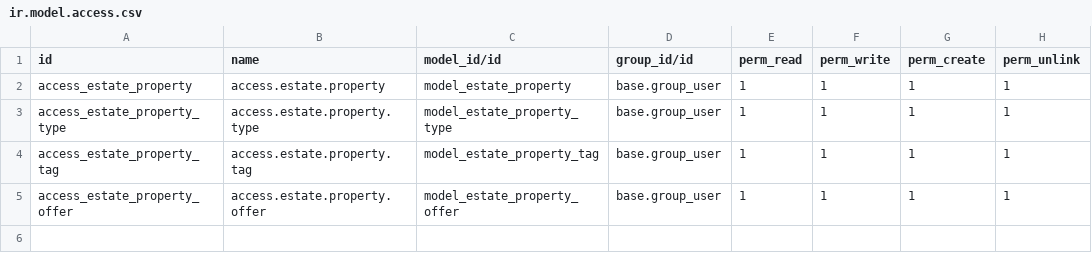
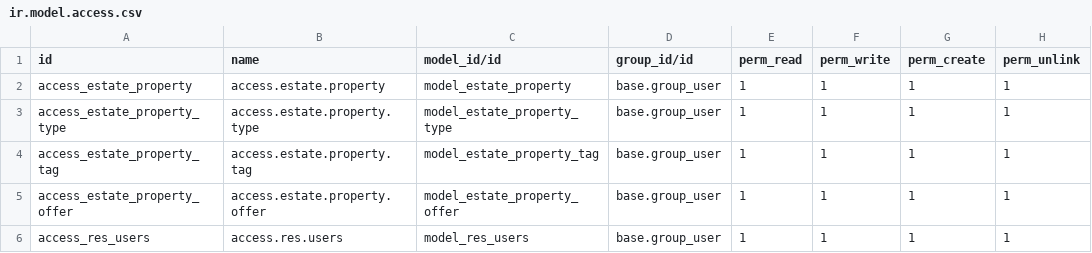
Before and after one commit to hugo-santo-fsdi/tutorials, a CSV file: estate/security/ir.model.access.csv, drawn as a sheet; the diff names each change by its address in the sheet, - before the commit and + after, or states it on an @@ line.

Commit message:
[ADD] estate: add properties to user, and properites in user profile

```diff
--- a/estate/security/ir.model.access.csv
+++ b/estate/security/ir.model.access.csv
+row 6: access_res_users | access.res.users | model_res_users | base.group_user | 1 | 1 | 1 | 1
```
Also changed, not shown: 7 other files.
